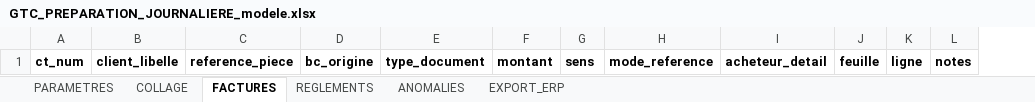
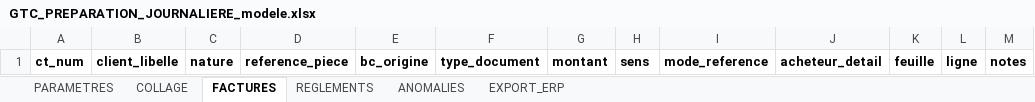
Before and after one commit to piala00/Vps-, an Excel workbook: gtc_compta_clients/vba/GTC_PREPARATION_JOURNALIERE_modele.xlsx, sheet FACTURES, drawn as a sheet; values as stored, in another font and other column widths than the file's, no borders; the diff names each change by its address in the sheet, - before the commit and + after, or states it on an @@ line.

```diff
--- a/gtc_compta_clients/vba/GTC_PREPARATION_JOURNALIERE_modele.xlsx (sheet FACTURES)
+++ b/gtc_compta_clients/vba/GTC_PREPARATION_JOURNALIERE_modele.xlsx (sheet FACTURES)
+column C, row 1: nature
```
Also changed, not shown: sheet PARAMETRES, sheet REGLEMENTS, gtc_compta_clients/demo/RC_DEMO_SYNTHETIQUE.xlsx, 31 other files.
